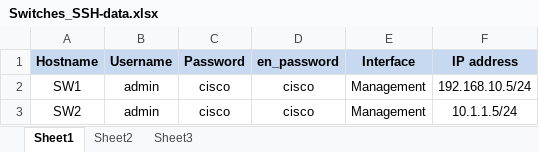
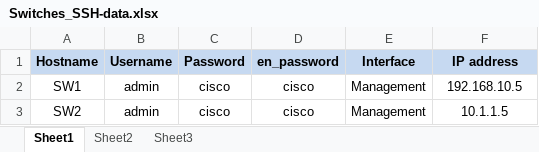
Before and after one commit to Ahmed-H300/Network-Automation, an Excel workbook: Switches_SSH-data.xlsx, sheet Sheet1, drawn as a sheet; values as stored, in another font and other column widths than the file's, no borders; the diff names each change by its address in the sheet, - before the commit and + after, or states it on an @@ line.

```diff
--- a/Switches_SSH-data.xlsx (sheet Sheet1)
+++ b/Switches_SSH-data.xlsx (sheet Sheet1)
-F2 (IP address): 192.168.10.5/24
+F2 (IP address): 192.168.10.5
-F3 (IP address): 10.1.1.5/24
+F3 (IP address): 10.1.1.5
```
Also changed, not shown: Routers_data.xlsx, 1 other file.
